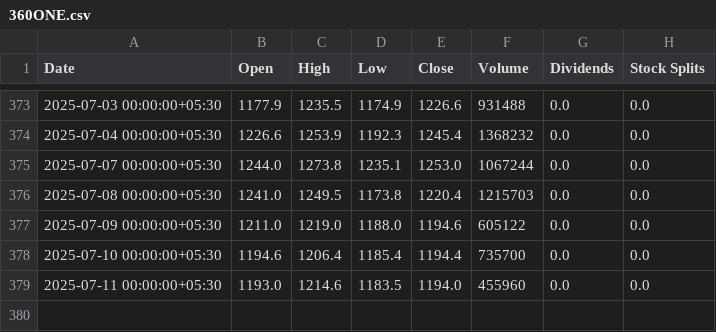
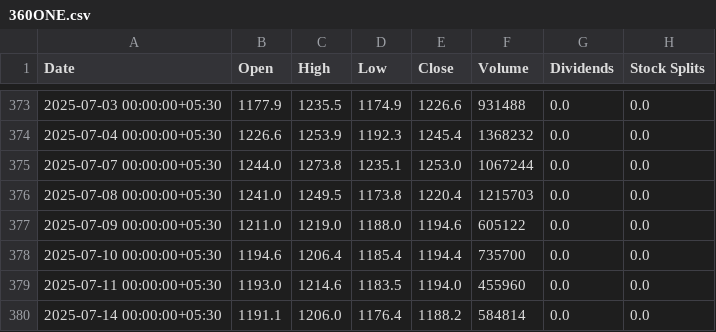
Before and after one commit to parthindia47/scan360, a CSV file: stock_charts/360ONE.csv, drawn as a sheet; only a part is shown, gaps mark what is left out.

```diff
--- a/stock_charts/360ONE.csv
+++ b/stock_charts/360ONE.csv
@@ -379 +379,2 @@ Date,Open,High,Low,Close,Volume,Dividends,Stock Splits
 2025-07-11 00:00:00+05:30,1193.0,1214.6,1183.5,1194.0,455960,0.0,0.0
+2025-07-14 00:00:00+05:30,1191.1,1206.0,1176.4,1188.2,584814,0.0,0.0
```
Also changed, not shown: stock_charts/20MICRONS.csv, stock_charts/21STCENMGM.csv, 16 other files.
